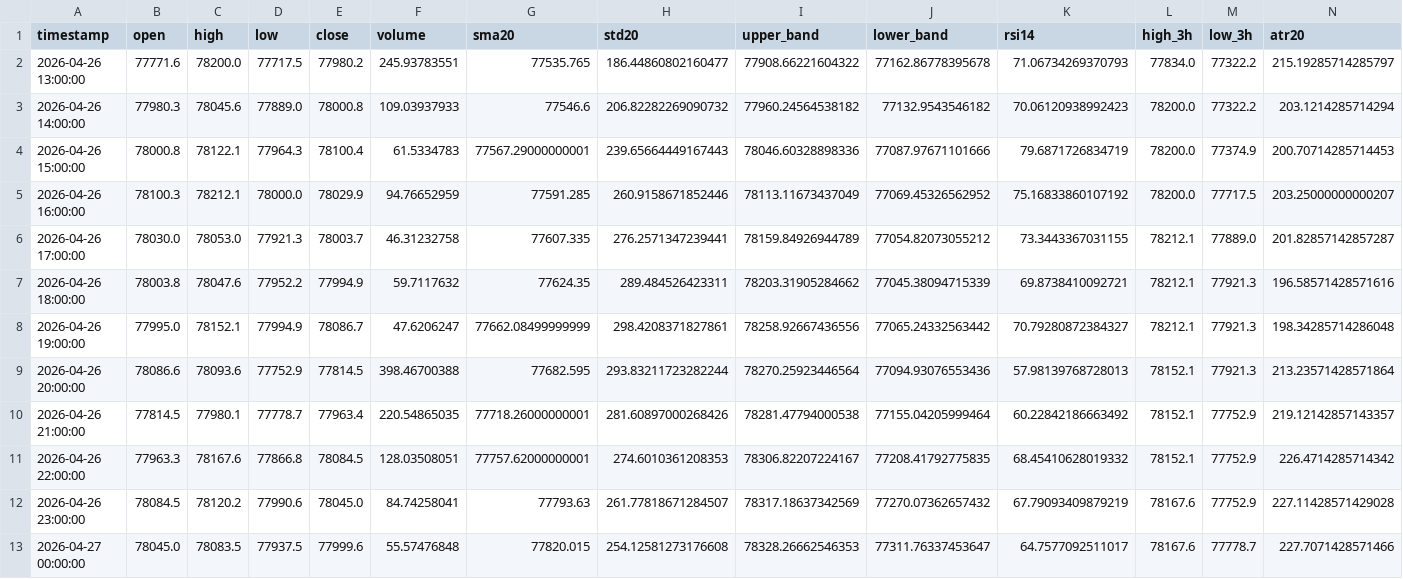
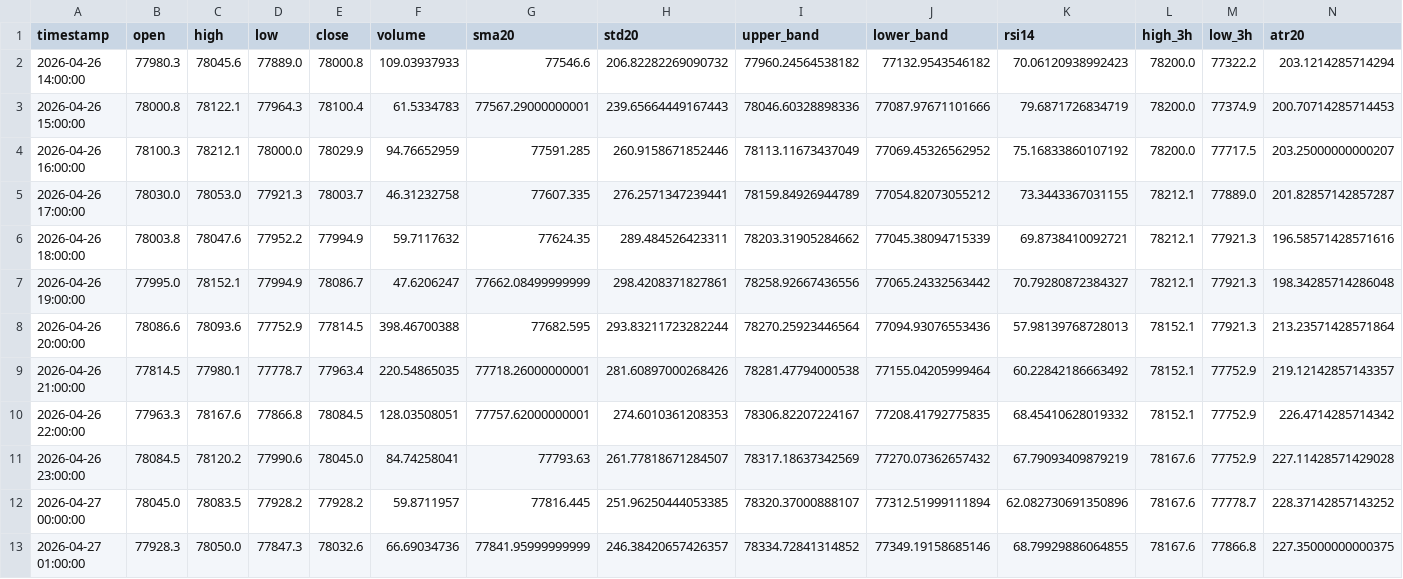
Before and after one commit to cdavocazh/btc-db-v3, a CSV file: backtest_results/indicators.csv, drawn as a sheet; only a part is shown; removed rows and columns are numbered as before the commit, all else as after; rows hold the shown columns only; the diff names each change by its address in the sheet, - before the commit and + after, or states it on an @@ line.

```diff
--- a/backtest_results/indicators.csv
+++ b/backtest_results/indicators.csv
-row 2: 2026-04-26 13:00:00 | 77771.6 | 78200.0 | 77717.5 | 77980.2 | 245.93783551 | 77535.765 | 186.44860802160477 | 77908.66221604322 | 77162.86778395678 | 71.06734269370793 | 77834.0 | 77322.2 | 215.19285714285797
-D12 (low): 77937.5
+D12 (low): 77928.2
-E12 (close): 77999.6
+E12 (close): 77928.2
-F12 (volume): 55.57476848
+F12 (volume): 59.8711957
-G12 (sma20): 77820.015
+G12 (sma20): 77816.445
-H12 (std20): 254.12581273176608
+H12 (std20): 251.96250444053385
-I12 (upper_band): 78328.26662546353
+I12 (upper_band): 78320.37000888107
-J12 (lower_band): 77311.76337453647
+J12 (lower_band): 77312.51999111894
-K12 (rsi14): 64.7577092511017
+K12 (rsi14): 62.082730691350896
-N12 (atr20): 227.7071428571466
+N12 (atr20): 228.37142857143252
+row 13: 2026-04-27 01:00:00 | 77928.3 | 78050.0 | 77847.3 | 78032.6 | 66.69034736 | 77841.95999999999 | 246.38420657426357 | 78334.72841314852 | 77349.19158685146 | 68.79929886064855 | 78167.6 | 77866.8 | 227.35000000000375
```
Also changed, not shown: backtest_results/conditions.csv, 3 other files.
